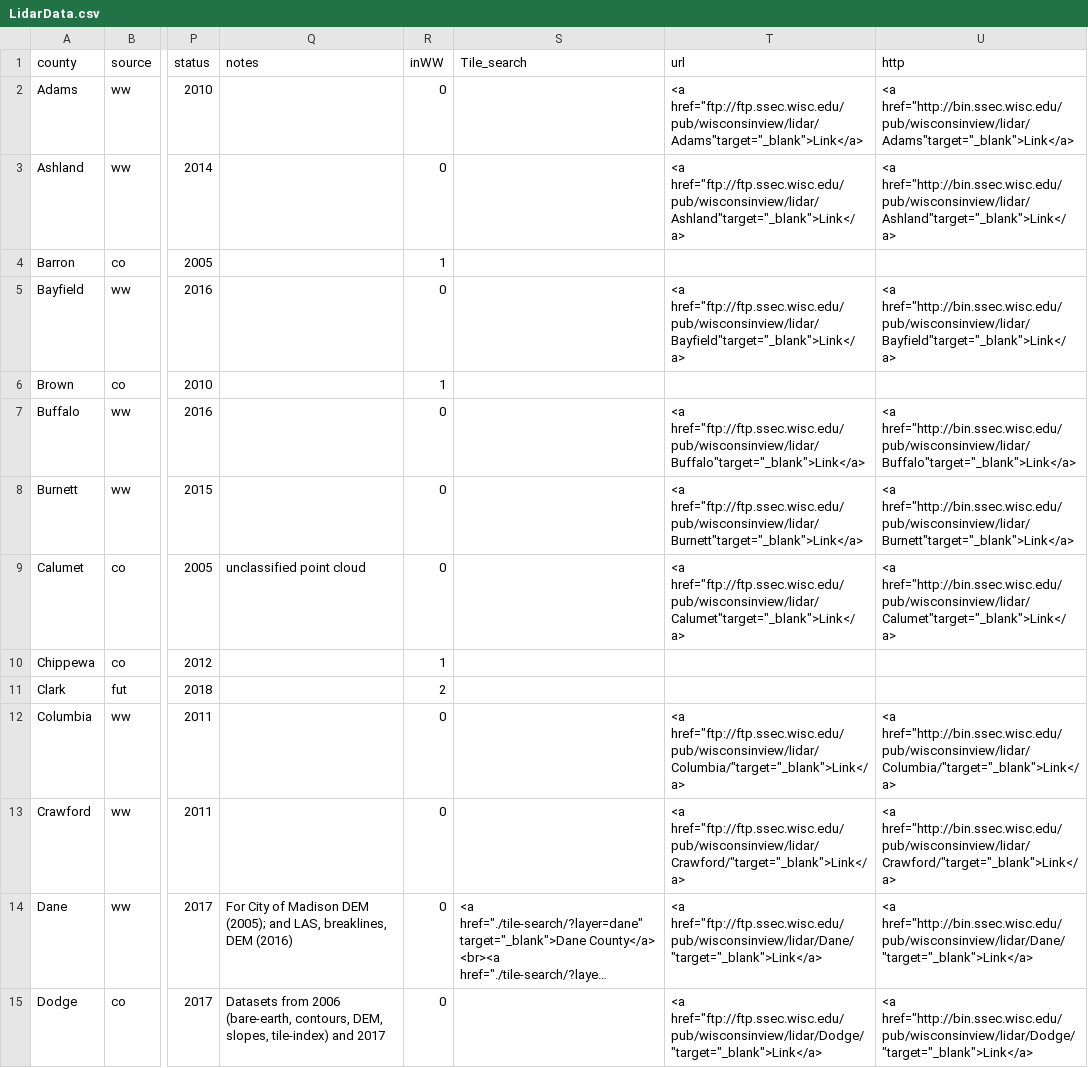
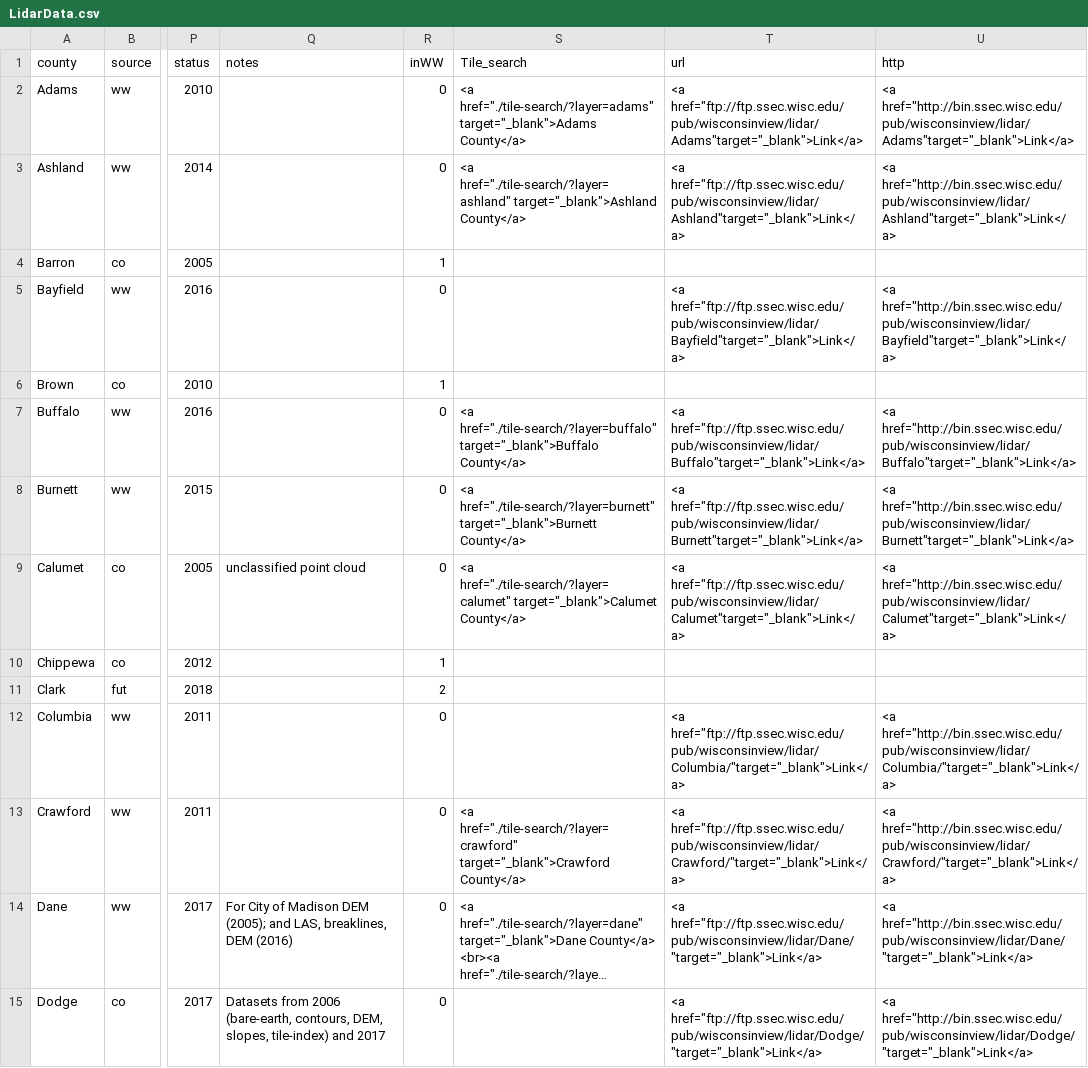
Before and after one commit to WIStCart/lidar-data-inventory, a CSV file: LidarData.csv, drawn as a sheet; only a part is shown, gaps mark what is left out; long unchanged cells end in …; the diff names each change by its address in the sheet, - before the commit and + after, or states it on an @@ line.

Commit message:
Added Adams, Ashland, Buffalo, Burnett, Calumet, and Crawford counties

```diff
--- a/LidarData.csv
+++ b/LidarData.csv
-S2 (Tile_search): (empty)
+S2 (Tile_search): <a href="./tile-search/?layer=adams" target="_blank">Adams County</a>
-S3 (Tile_search): (empty)
+S3 (Tile_search): <a href="./tile-search/?layer=ashland" target="_blank">Ashland County</a>
-S7 (Tile_search): (empty)
+S7 (Tile_search): <a href="./tile-search/?layer=buffalo" target="_blank">Buffalo County</a>
-S8 (Tile_search): (empty)
+S8 (Tile_search): <a href="./tile-search/?layer=burnett" target="_blank">Burnett County</a>
-S9 (Tile_search): (empty)
+S9 (Tile_search): <a href="./tile-search/?layer=calumet" target="_blank">Calumet County</a>
-S13 (Tile_search): (empty)
+S13 (Tile_search): <a href="./tile-search/?layer=crawford" target="_blank">Crawford County</a>
```
Also changed, not shown: 7 other files.
